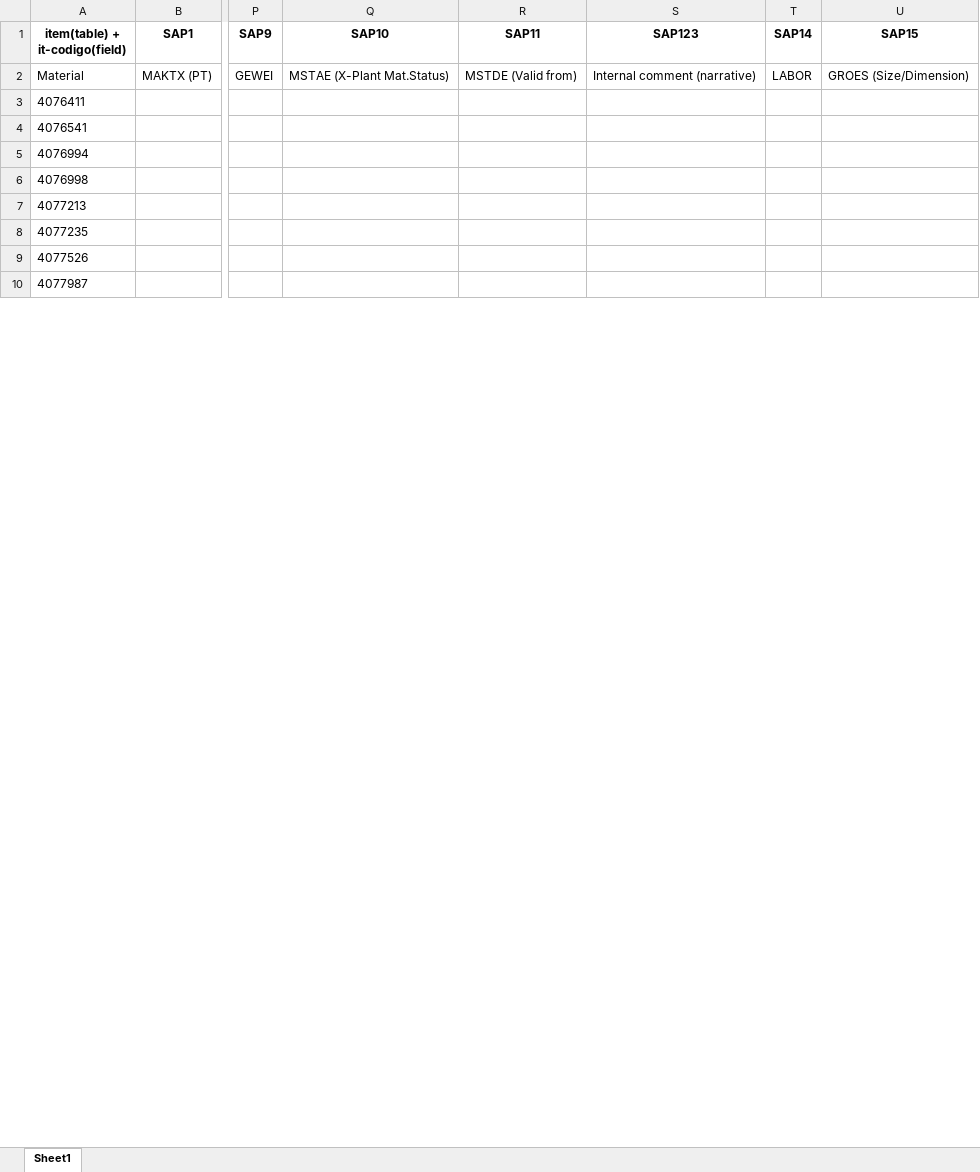
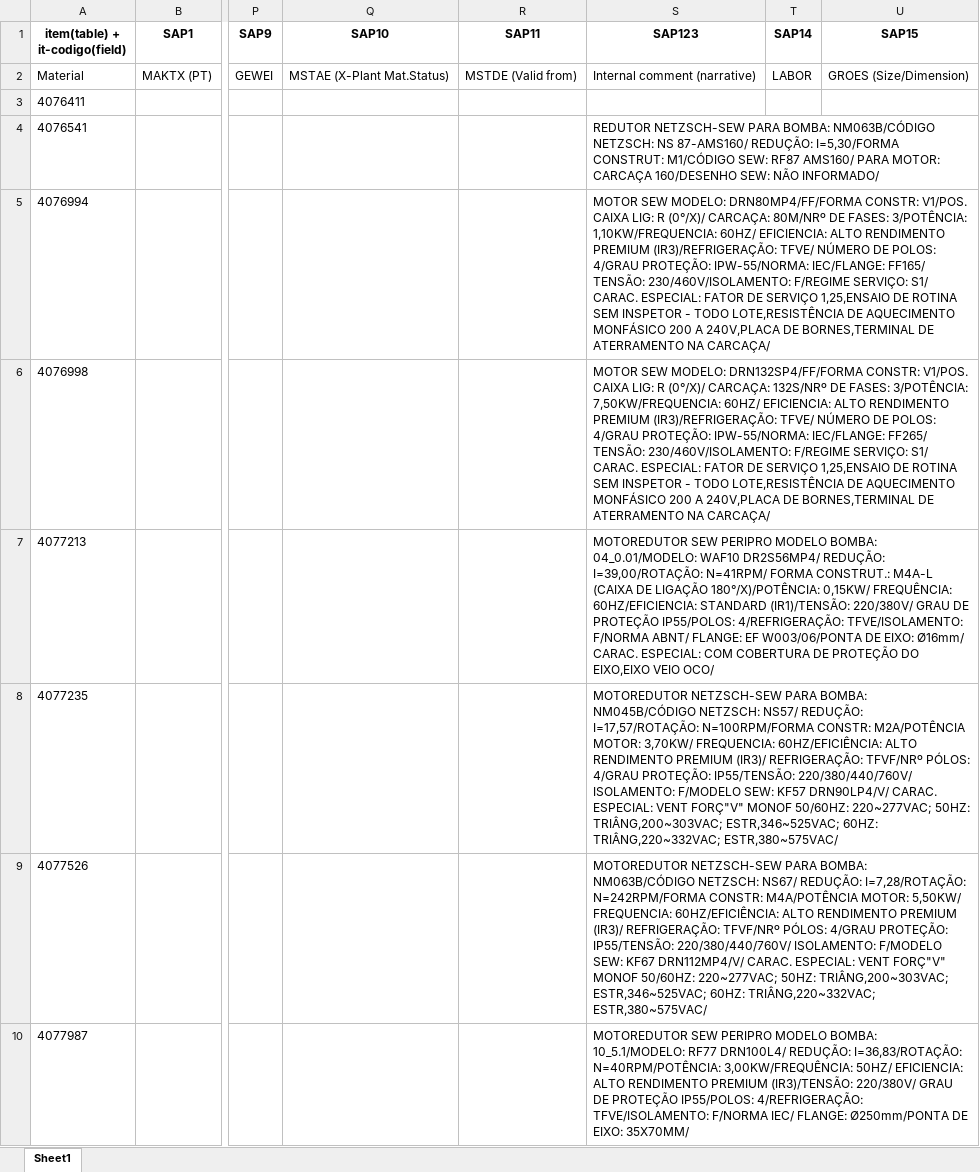
Before and after one commit to NEGuenther/Automa--o, an Excel workbook: planilhas/planilha_atualizada.xlsx, sheet Sheet1, drawn as a sheet; only a part is shown, gaps mark what is left out; values as stored, in another font and other column widths than the file's, no borders; the diff covers the shown part only; the diff names each change by its address in the sheet, - before the commit and + after, or states it on an @@ line.

Commit message:
Add functionality to insert internal comments and update Excel processing

```diff
--- a/planilhas/planilha_atualizada.xlsx (sheet Sheet1)
+++ b/planilhas/planilha_atualizada.xlsx (sheet Sheet1)
-S4 (SAP123): (empty)
+S4 (SAP123): REDUTOR NETZSCH-SEW PARA BOMBA: NM063B/CÓDIGO NETZSCH: NS 87-AMS160/ REDUÇÃO: I=5,30/FORMA CONSTRUT: M1/CÓDIGO SEW: RF87 AMS160/ PARA MOTOR: CARCAÇA 160/DESENHO SEW: NÃO INFORMADO/
-S5 (SAP123): (empty)
+S5 (SAP123): MOTOR SEW MODELO: DRN80MP4/FF/FORMA CONSTR: V1/POS. CAIXA LIG: R (0°/X)/ CARCAÇA: 80M/NRº DE FASES: 3/POTÊNCIA: 1,10KW/FREQUENCIA: 60HZ/ EFICIENCIA: ALTO RENDIMENTO PREMIUM (IR3)/REFRIGERAÇÃO: TFVE/ NÚMERO DE POLOS: 4/GRAU PROTEÇÃO: IPW-55/NORMA: IEC/FLANGE: FF165/ TENSÃO: 230/460V/ISOLAMENTO: F/REGIME SERVIÇO: S1/ CARAC. ESPECIAL: FATOR DE SERVIÇO 1,25,ENSAIO DE ROTINA SEM INSPETOR - TODO LOTE,RESISTÊNCIA DE AQUECIMENTO MONFÁSICO 200 A 240V,PLACA DE BORNES,TERMINAL DE ATERRAMENTO NA CARCAÇA/
-S6 (SAP123): (empty)
+S6 (SAP123): MOTOR SEW MODELO: DRN132SP4/FF/FORMA CONSTR: V1/POS. CAIXA LIG: R (0°/X)/ CARCAÇA: 132S/NRº DE FASES: 3/POTÊNCIA: 7,50KW/FREQUENCIA: 60HZ/ EFICIENCIA: ALTO RENDIMENTO PREMIUM (IR3)/REFRIGERAÇÃO: TFVE/ NÚMERO DE POLOS: 4/GRAU PROTEÇÃO: IPW-55/NORMA: IEC/FLANGE: FF265/ TENSÃO: 230/460V/ISOLAMENTO: F/REGIME SERVIÇO: S1/ CARAC. ESPECIAL: FATOR DE SERVIÇO 1,25,ENSAIO DE ROTINA SEM INSPETOR - TODO LOTE,RESISTÊNCIA DE AQUECIMENTO MONFÁSICO 200 A 240V,PLACA DE BORNES,TERMINAL DE ATERRAMENTO NA CARCAÇA/
-S7 (SAP123): (empty)
+S7 (SAP123): MOTOREDUTOR SEW PERIPRO MODELO BOMBA: 04_0.01/MODELO: WAF10 DR2S56MP4/ REDUÇÃO: I=39,00/ROTAÇÃO: N=41RPM/ FORMA CONSTRUT.: M4A-L (CAIXA DE LIGAÇÃO 180°/X)/POTÊNCIA: 0,15KW/ FREQUÊNCIA: 60HZ/EFICIENCIA: STANDARD (IR1)/TENSÃO: 220/380V/ GRAU DE PROTEÇÃO IP55/POLOS: 4/REFRIGERAÇÃO: TFVE/ISOLAMENTO: F/NORMA ABNT/ FLANGE: EF W003/06/PONTA DE EIXO: Ø16mm/ CARAC. ESPECIAL: COM COBERTURA DE PROTEÇÃO DO EIXO,EIXO VEIO OCO/
-S8 (SAP123): (empty)
+S8 (SAP123): MOTOREDUTOR NETZSCH-SEW PARA BOMBA: NM045B/CÓDIGO NETZSCH: NS57/ REDUÇÃO: I=17,57/ROTAÇÃO: N=100RPM/FORMA CONSTR: M2A/POTÊNCIA MOTOR: 3,70KW/ FREQUENCIA: 60HZ/EFICIÊNCIA: ALTO RENDIMENTO PREMIUM (IR3)/ REFRIGERAÇÃO: TFVF/NRº PÓLOS: 4/GRAU PROTEÇÃO: IP55/TENSÃO: 220/380/440/760V/ ISOLAMENTO: F/MODELO SEW: KF57 DRN90LP4/V/ CARAC. ESPECIAL: VENT FORÇ"V" MONOF 50/60HZ: 220~277VAC; 50HZ: TRIÂNG,200~303VAC; ESTR,346~525VAC; 60HZ: TRIÂNG,220~332VAC; ESTR,380~575VAC/
-S9 (SAP123): (empty)
+S9 (SAP123): MOTOREDUTOR NETZSCH-SEW PARA BOMBA: NM063B/CÓDIGO NETZSCH: NS67/ REDUÇÃO: I=7,28/ROTAÇÃO: N=242RPM/FORMA CONSTR: M4A/POTÊNCIA MOTOR: 5,50KW/ FREQUENCIA: 60HZ/EFICIÊNCIA: ALTO RENDIMENTO PREMIUM (IR3)/ REFRIGERAÇÃO: TFVF/NRº PÓLOS: 4/GRAU PROTEÇÃO: IP55/TENSÃO: 220/380/440/760V/ ISOLAMENTO: F/MODELO SEW: KF67 DRN112MP4/V/ CARAC. ESPECIAL: VENT FORÇ"V" MONOF 50/60HZ: 220~277VAC; 50HZ: TRIÂNG,200~303VAC; ESTR,346~525VAC; 60HZ: TRIÂNG,220~332VAC; ESTR,380~575VAC/
-S10 (SAP123): (empty)
+S10 (SAP123): MOTOREDUTOR SEW PERIPRO MODELO BOMBA: 10_5.1/MODELO: RF77 DRN100L4/ REDUÇÃO: I=36,83/ROTAÇÃO: N=40RPM/POTÊNCIA: 3,00KW/FREQUÊNCIA: 50HZ/ EFICIENCIA: ALTO RENDIMENTO PREMIUM (IR3)/TENSÃO: 220/380V/ GRAU DE PROTEÇÃO IP55/POLOS: 4/REFRIGERAÇÃO: TFVE/ISOLAMENTO: F/NORMA IEC/ FLANGE: Ø250mm/PONTA DE EIXO: 35X70MM/
```
Also changed, not shown: 162 edited cells elsewhere in this sheet, 5 other files.
